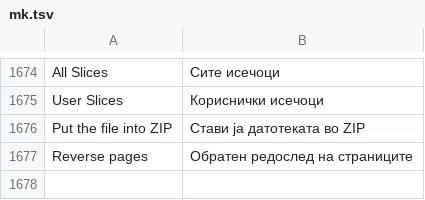
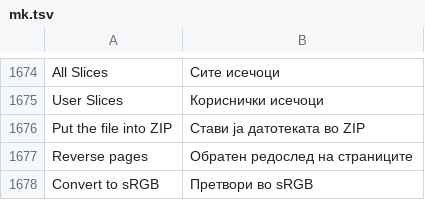
Before and after one commit to RealDealCPA-VR/Raster-studio, a TSV file: raster-studio/crates/ui/src/i18n/mk.tsv, drawn as a sheet; only a part is shown, gaps mark what is left out; the diff names each change by its address in the sheet, - before the commit and + after, or states it on an @@ line.

```diff
--- a/raster-studio/crates/ui/src/i18n/mk.tsv
+++ b/raster-studio/crates/ui/src/i18n/mk.tsv
+row 1678: Convert to sRGB | Претвори во sRGB
```
Also changed, not shown: raster-studio/crates/ui/src/i18n/bg.tsv, raster-studio/crates/ui/src/i18n/el.tsv, 53 other files.
